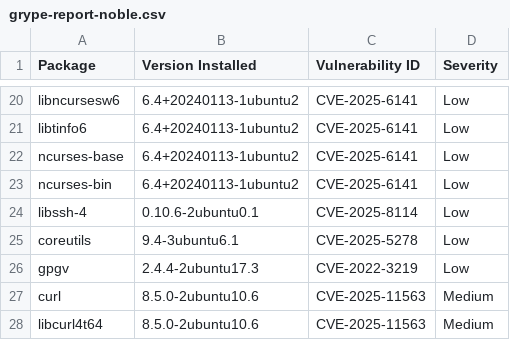
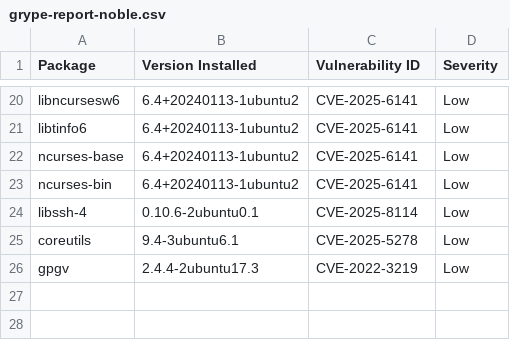
Before and after one commit to AnchorLayer/docker-baseimage-ubuntu, a CSV file: vuln-reports-noble/grype-report-noble.csv, drawn as a sheet; only a part is shown, gaps mark what is left out.

```diff
--- a/vuln-reports-noble/grype-report-noble.csv
+++ b/vuln-reports-noble/grype-report-noble.csv
@@ -26,3 +26 @@
 "gpgv","2.4.4-2ubuntu17.3","CVE-2022-3219","Low"
-"curl","8.5.0-2ubuntu10.6","CVE-2025-11563","Medium"
-"libcurl4t64","8.5.0-2ubuntu10.6","CVE-2025-11563","Medium"
```
Also changed, not shown: vuln-reports-jammy/grype-report-jammy.csv, 11 other files.
